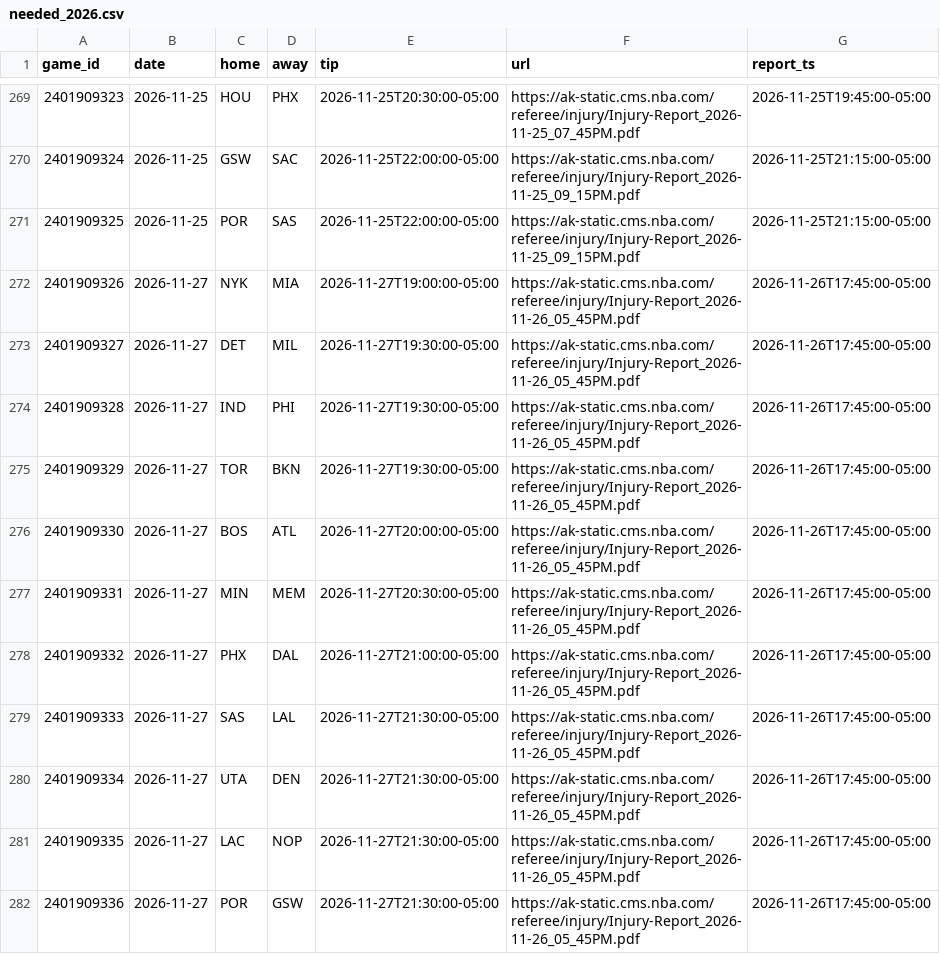
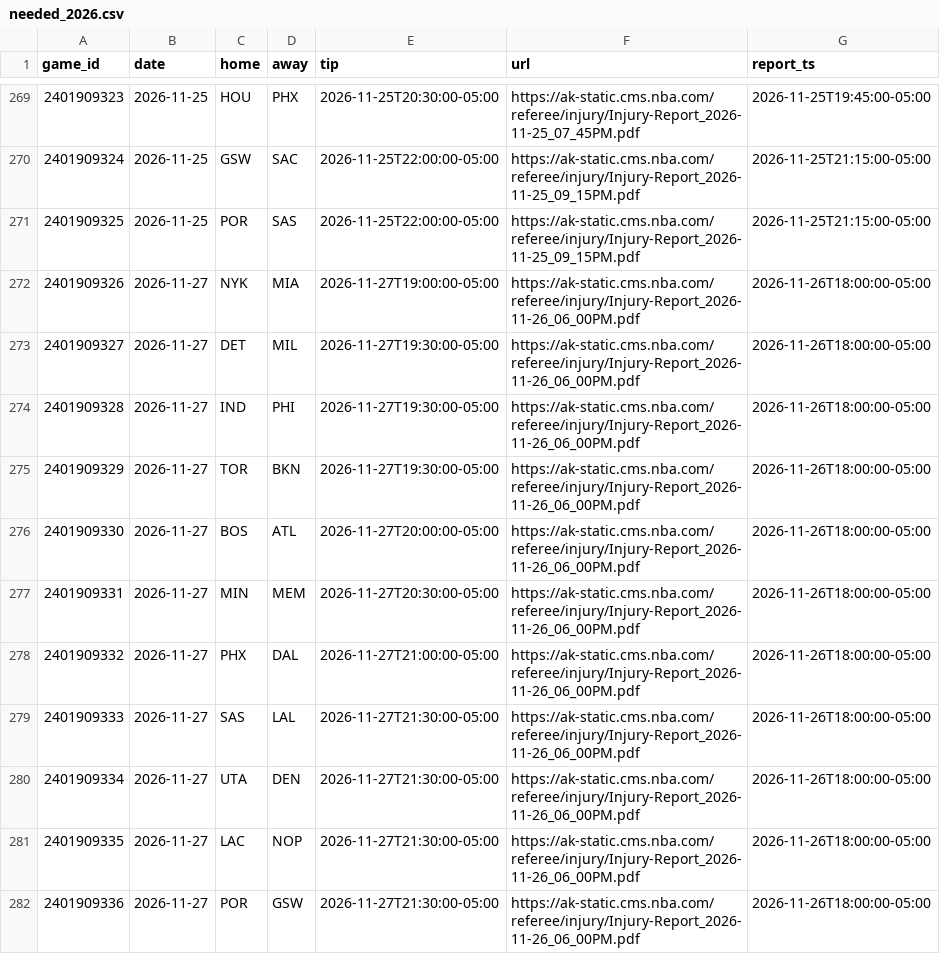
Before and after one commit to roystormfm-beep/nbaPRE, a CSV file: data/external/injury/needed_2026.csv, drawn as a sheet; only a part is shown, gaps mark what is left out.

```diff
--- a/data/external/injury/needed_2026.csv
+++ b/data/external/injury/needed_2026.csv
@@ -271,12 +271,12 @@ game_id,date,home,away,tip,url,report_ts
 2401909325,2026-11-25,POR,SAS,2026-11-25T22:00:00-05:00,https://ak-static.cms.nba.com/referee/injury/Injury-Report_2026-11-25_09_15PM.pdf,2026-11-25T21:15:00-05:00
-2401909326,2026-11-27,NYK,MIA,2026-11-27T19:00:00-05:00,https://ak-static.cms.nba.com/referee/injury/Injury-Report_2026-11-26_05_45PM.pdf,2026-11-26T17:45:00-05:00
-2401909327,2026-11-27,DET,MIL,2026-11-27T19:30:00-05:00,https://ak-static.cms.nba.com/referee/injury/Injury-Report_2026-11-26_05_45PM.pdf,2026-11-26T17:45:00-05:00
-2401909328,2026-11-27,IND,PHI,2026-11-27T19:30:00-05:00,https://ak-static.cms.nba.com/referee/injury/Injury-Report_2026-11-26_05_45PM.pdf,2026-11-26T17:45:00-05:00
-2401909329,2026-11-27,TOR,BKN,2026-11-27T19:30:00-05:00,https://ak-static.cms.nba.com/referee/injury/Injury-Report_2026-11-26_05_45PM.pdf,2026-11-26T17:45:00-05:00
-2401909330,2026-11-27,BOS,ATL,2026-11-27T20:00:00-05:00,https://ak-static.cms.nba.com/referee/injury/Injury-Report_2026-11-26_05_45PM.pdf,2026-11-26T17:45:00-05:00
-2401909331,2026-11-27,MIN,MEM,2026-11-27T20:30:00-05:00,https://ak-static.cms.nba.com/referee/injury/Injury-Report_2026-11-26_05_45PM.pdf,2026-11-26T17:45:00-05:00
-2401909332,2026-11-27,PHX,DAL,2026-11-27T21:00:00-05:00,https://ak-static.cms.nba.com/referee/injury/Injury-Report_2026-11-26_05_45PM.pdf,2026-11-26T17:45:00-05:00
-2401909333,2026-11-27,SAS,LAL,2026-11-27T21:30:00-05:00,https://ak-static.cms.nba.com/referee/injury/Injury-Report_2026-11-26_05_45PM.pdf,2026-11-26T17:45:00-05:00
-2401909334,2026-11-27,UTA,DEN,2026-11-27T21:30:00-05:00,https://ak-static.cms.nba.com/referee/injury/Injury-Report_2026-11-26_05_45PM.pdf,2026-11-26T17:45:00-05:00
-2401909335,2026-11-27,LAC,NOP,2026-11-27T21:30:00-05:00,https://ak-static.cms.nba.com/referee/injury/Injury-Report_2026-11-26_05_45PM.pdf,2026-11-26T17:45:00-05:00
-2401909336,2026-11-27,POR,GSW,2026-11-27T21:30:00-05:00,https://ak-static.cms.nba.com/referee/injury/Injury-Report_2026-11-26_05_45PM.pdf,2026-11-26T17:45:00-05:00
+2401909326,2026-11-27,NYK,MIA,2026-11-27T19:00:00-05:00,https://ak-static.cms.nba.com/referee/injury/Injury-Report_2026-11-26_06_00PM.pdf,2026-11-26T18:00:00-05:00
+2401909327,2026-11-27,DET,MIL,2026-11-27T19:30:00-05:00,https://ak-static.cms.nba.com/referee/injury/Injury-Report_2026-11-26_06_00PM.pdf,2026-11-26T18:00:00-05:00
+2401909328,2026-11-27,IND,PHI,2026-11-27T19:30:00-05:00,https://ak-static.cms.nba.com/referee/injury/Injury-Report_2026-11-26_06_00PM.pdf,2026-11-26T18:00:00-05:00
+2401909329,2026-11-27,TOR,BKN,2026-11-27T19:30:00-05:00,https://ak-static.cms.nba.com/referee/injury/Injury-Report_2026-11-26_06_00PM.pdf,2026-11-26T18:00:00-05:00
+2401909330,2026-11-27,BOS,ATL,2026-11-27T20:00:00-05:00,https://ak-static.cms.nba.com/referee/injury/Injury-Report_2026-11-26_06_00PM.pdf,2026-11-26T18:00:00-05:00
+2401909331,2026-11-27,MIN,MEM,2026-11-27T20:30:00-05:00,https://ak-static.cms.nba.com/referee/injury/Injury-Report_2026-11-26_06_00PM.pdf,2026-11-26T18:00:00-05:00
+2401909332,2026-11-27,PHX,DAL,2026-11-27T21:00:00-05:00,https://ak-static.cms.nba.com/referee/injury/Injury-Report_2026-11-26_06_00PM.pdf,2026-11-26T18:00:00-05:00
+2401909333,2026-11-27,SAS,LAL,2026-11-27T21:30:00-05:00,https://ak-static.cms.nba.com/referee/injury/Injury-Report_2026-11-26_06_00PM.pdf,2026-11-26T18:00:00-05:00
+2401909334,2026-11-27,UTA,DEN,2026-11-27T21:30:00-05:00,https://ak-static.cms.nba.com/referee/injury/Injury-Report_2026-11-26_06_00PM.pdf,2026-11-26T18:00:00-05:00
+2401909335,2026-11-27,LAC,NOP,2026-11-27T21:30:00-05:00,https://ak-static.cms.nba.com/referee/injury/Injury-Report_2026-11-26_06_00PM.pdf,2026-11-26T18:00:00-05:00
+2401909336,2026-11-27,POR,GSW,2026-11-27T21:30:00-05:00,https://ak-static.cms.nba.com/referee/injury/Injury-Report_2026-11-26_06_00PM.pdf,2026-11-26T18:00:00-05:00
```
Also changed, not shown: data/external/injury/index_2026.csv, 8 other files.
